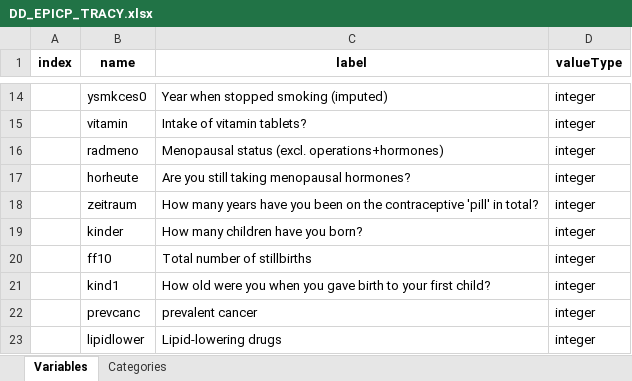
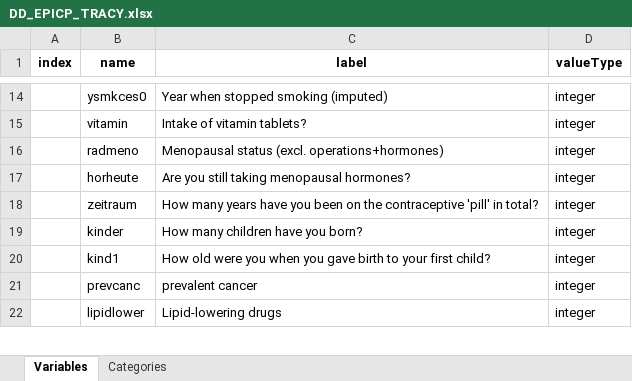
Before and after one commit to nfdi4health/use-cases-harmonisation, an Excel workbook: analyst/Tracy/rmonize/data_dictionary/DD_EPICP_TRACY.xlsx, sheet Variables, drawn as a sheet; only a part is shown, gaps mark what is left out; values as stored, in another font and other column widths than the file's, no borders; the diff names each change by its address in the sheet, - before the commit and + after, or states it on an @@ line.

Commit message:
removed ff10 from variable list in DD due to changed calculation of number of children

```diff
--- a/analyst/Tracy/rmonize/data_dictionary/DD_EPICP_TRACY.xlsx (sheet Variables)
+++ b/analyst/Tracy/rmonize/data_dictionary/DD_EPICP_TRACY.xlsx (sheet Variables)
-row 20:  | ff10 | Total number of stillbirths | integer
```
